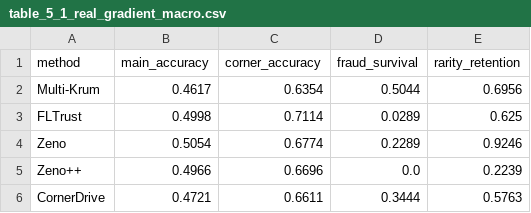
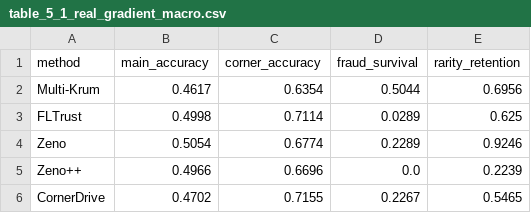
Before and after one commit to Ju1se/CornerDrive, a CSV file: artifacts/tables/table_5_1_real_gradient_macro.csv, drawn as a sheet.

```diff
--- a/artifacts/tables/table_5_1_real_gradient_macro.csv
+++ b/artifacts/tables/table_5_1_real_gradient_macro.csv
@@ -5,2 +5,2 @@ Zeno,0.5054,0.6774,0.2289,0.9246
 Zeno++,0.4966,0.6696,0.0,0.2239
-CornerDrive,0.4721,0.6611,0.3444,0.5763
+CornerDrive,0.4702,0.7155,0.2267,0.5465
```
Also changed, not shown: artifacts/tables/table_5_2_cornerdrive_real_gradient_by_dataset.csv, 11 other files.
